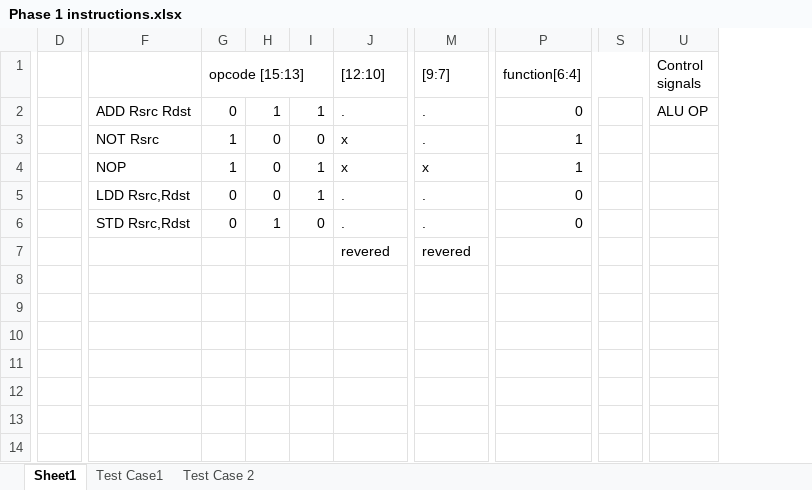
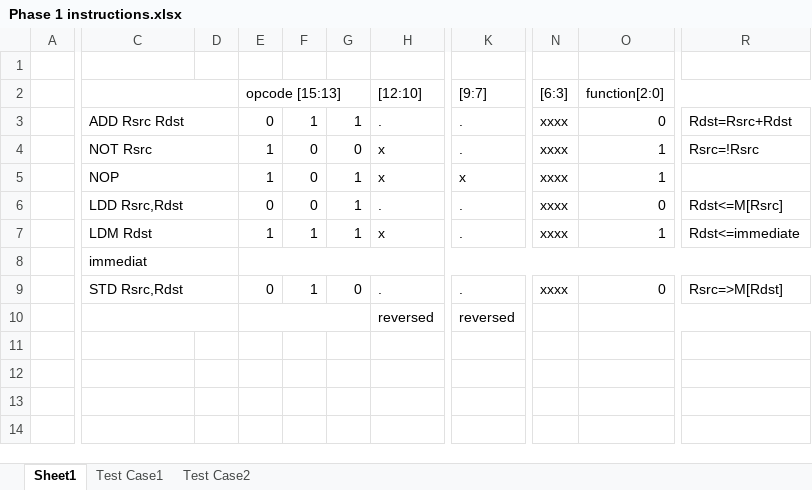
Before and after one commit to nouralmulhem/Pipeline-Processor, an Excel workbook: Phase1 Integration/Phase 1 instructions.xlsx, sheet Sheet1, drawn as a sheet; only a part is shown, gaps mark what is left out; values as stored, in another font and other column widths than the file's, no cell formats; removed rows and columns are numbered as before the commit, all else as after; rows hold the shown columns only; the diff covers the shown part only; the diff names each change by its address in the sheet, - before the commit and + after, or states it on an @@ line.

Commit message:
Excel Sheet for Phase one is Done

```diff
--- a/Phase1 Integration/Phase 1 instructions.xlsx (sheet Sheet1)
+++ b/Phase1 Integration/Phase 1 instructions.xlsx (sheet Sheet1)
-sheet tab: Test Case 2
+sheet tab: Test Case2
+column A, empty
-column D, empty
+column D, empty
+column N ([6:3]), rows 3-6: all xxxx; row 9: xxxx
-column S, empty
-column U (Control signals), row 2: ALU OP
+column R, rows 3-6: Rdst=Rsrc+Rdst | Rsrc=!Rsrc |  | Rdst<=M[Rsrc]; row 9: Rsrc=>M[Rdst]
+row 1: (empty)
+C2:D2 merged
-O2: function[6:4]
+O2: function[2:0]
+C3:D3 merged
+C4:D4 merged
+C5:D5 merged
+C6:D6 merged
+row 7:  | LDM Rdst |  | 1 | 1 | 1 | x | . | xxxx | 1 | Rdst<=immediate
+row 8:  | immediat
+C9:D9 merged
+C10:D10 merged
+E10:G10 merged
-H10 ([12:10]): revered
+H10 ([12:10]): reversed
-K10 ([9:7]): revered
+K10 ([9:7]): reversed
+O10:R10 merged
-row 8: (empty)
-row 9: (empty)
-row 10: (empty)
```
Also changed, not shown: 4 removed columns elsewhere in this sheet, sheet Test Case1, cell formats, 1 other file.
